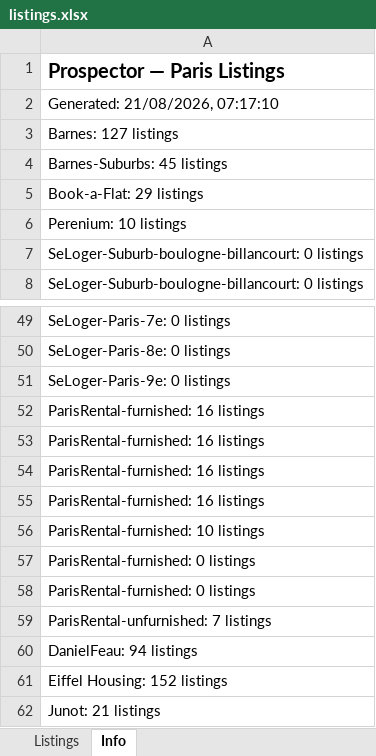
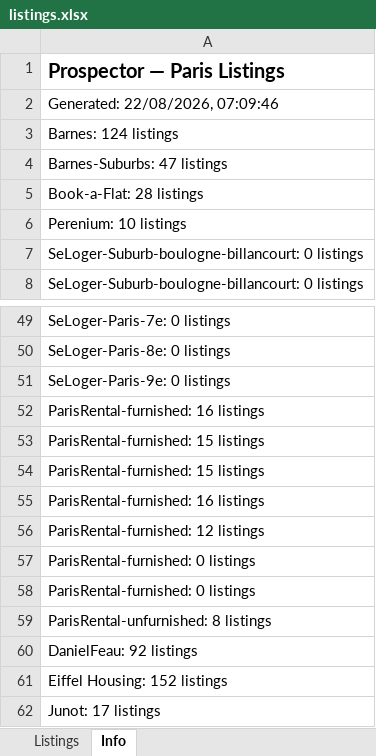
Before and after one commit to YFIP/House-Search-Agent, an Excel workbook: listings.xlsx, sheet Info, drawn as a sheet; only a part is shown, gaps mark what is left out; values as stored, in another font and other column widths than the file's, no borders; removed rows and columns are numbered as before the commit, all else as after; the diff names each change by its address in the sheet, - before the commit and + after, or states it on an @@ line.

```diff
--- a/listings.xlsx (sheet Info)
+++ b/listings.xlsx (sheet Info)
-A2: Generated: 21/08/2026, 07:17:10
+A2: Generated: 22/08/2026, 07:09:46
-A3: Barnes: 127 listings
+A3: Barnes: 124 listings
-A4: Barnes-Suburbs: 45 listings
+A4: Barnes-Suburbs: 47 listings
-A5: Book-a-Flat: 29 listings
+A5: Book-a-Flat: 28 listings
+row 53: ParisRental-furnished: 15 listings
+row 54: ParisRental-furnished: 15 listings
-A56: ParisRental-furnished: 16 listings
+A56: ParisRental-furnished: 12 listings
-row 55: ParisRental-furnished: 16 listings
-row 56: ParisRental-furnished: 10 listings
-A59: ParisRental-unfurnished: 7 listings
+A59: ParisRental-unfurnished: 8 listings
-A60: DanielFeau: 94 listings
+A60: DanielFeau: 92 listings
-A62: Junot: 21 listings
+A62: Junot: 17 listings
```
Also changed, not shown: sheet Listings, listings-sale.xlsx, 1 other file.
